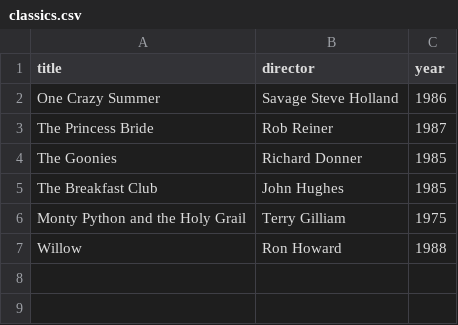
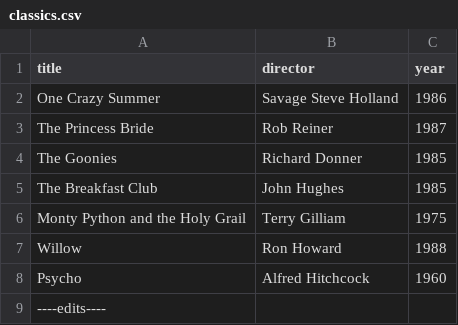
Before and after one commit to dindapwns/webflyx, a CSV file: classics.csv, drawn as a sheet.

Commit message:
L: fixing stuff

```diff
--- a/classics.csv
+++ b/classics.csv
@@ -7 +7,3 @@ Monty Python and the Holy Grail, Terry Gilliam, 1975
 Willow, Ron Howard, 1988
+Psycho, Alfred Hitchcock, 1960
+----edits----
```
